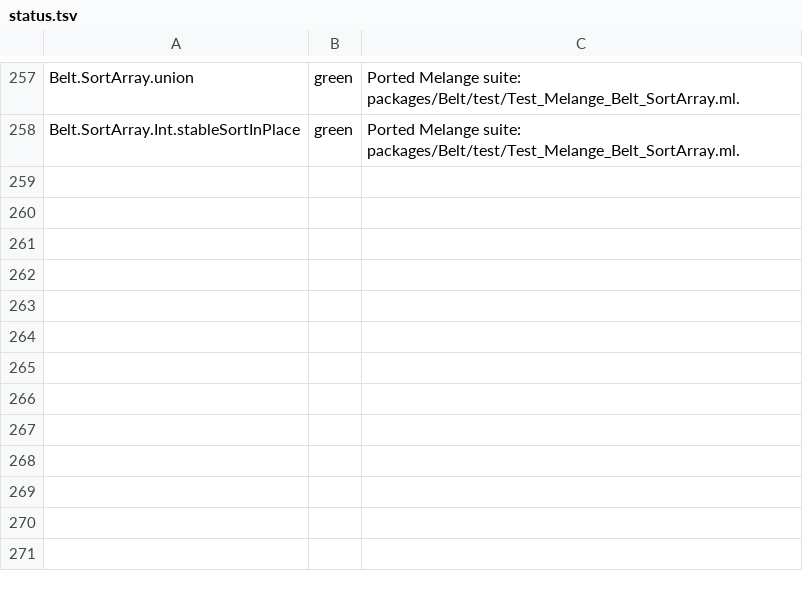
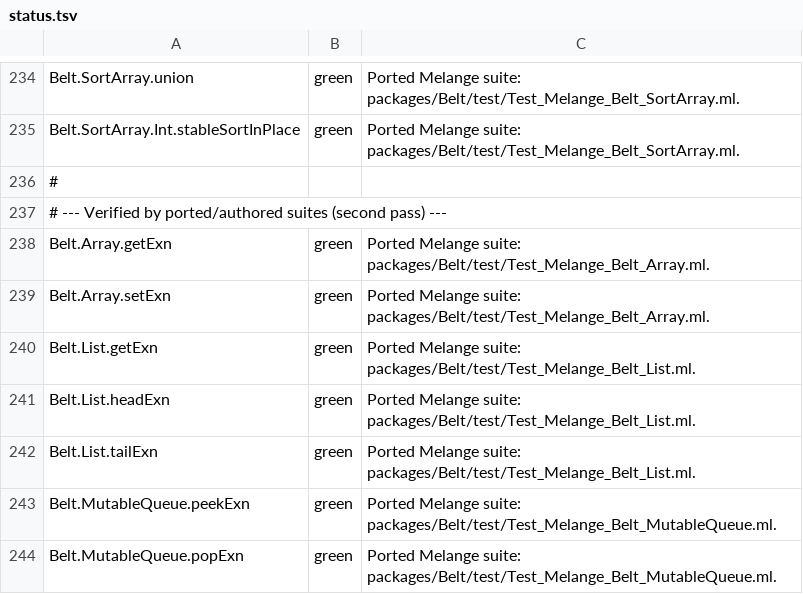
Before and after one commit to ml-in-barcelona/server-reason-react, a TSV file: packages/Belt/status.tsv, drawn as a sheet; only a part is shown, gaps mark what is left out; the diff covers the shown part only.

```diff
--- a/packages/Belt/status.tsv
+++ b/packages/Belt/status.tsv
@@ -258 +235,10 @@ Belt.SortArray.union	green	Ported Melange suite: packages/Belt/test/Test_Melange
 Belt.SortArray.Int.stableSortInPlace	green	Ported Melange suite: packages/Belt/test/Test_Melange_Belt_SortArray.ml.
+#
+# --- Verified by ported/authored suites (second pass) ---
+Belt.Array.getExn	green	Ported Melange suite: packages/Belt/test/Test_Melange_Belt_Array.ml.
+Belt.Array.setExn	green	Ported Melange suite: packages/Belt/test/Test_Melange_Belt_Array.ml.
+Belt.List.getExn	green	Ported Melange suite: packages/Belt/test/Test_Melange_Belt_List.ml.
+Belt.List.headExn	green	Ported Melange suite: packages/Belt/test/Test_Melange_Belt_List.ml.
+Belt.List.tailExn	green	Ported Melange suite: packages/Belt/test/Test_Melange_Belt_List.ml.
+Belt.MutableQueue.peekExn	green	Ported Melange suite: packages/Belt/test/Test_Melange_Belt_MutableQueue.ml.
+Belt.MutableQueue.popExn	green	Ported Melange suite: packages/Belt/test/Test_Melange_Belt_MutableQueue.ml.
```
Also changed, not shown: 23 removed rows and 2 edited cells elsewhere in this file, packages/Js/status.tsv, 45 other files.
